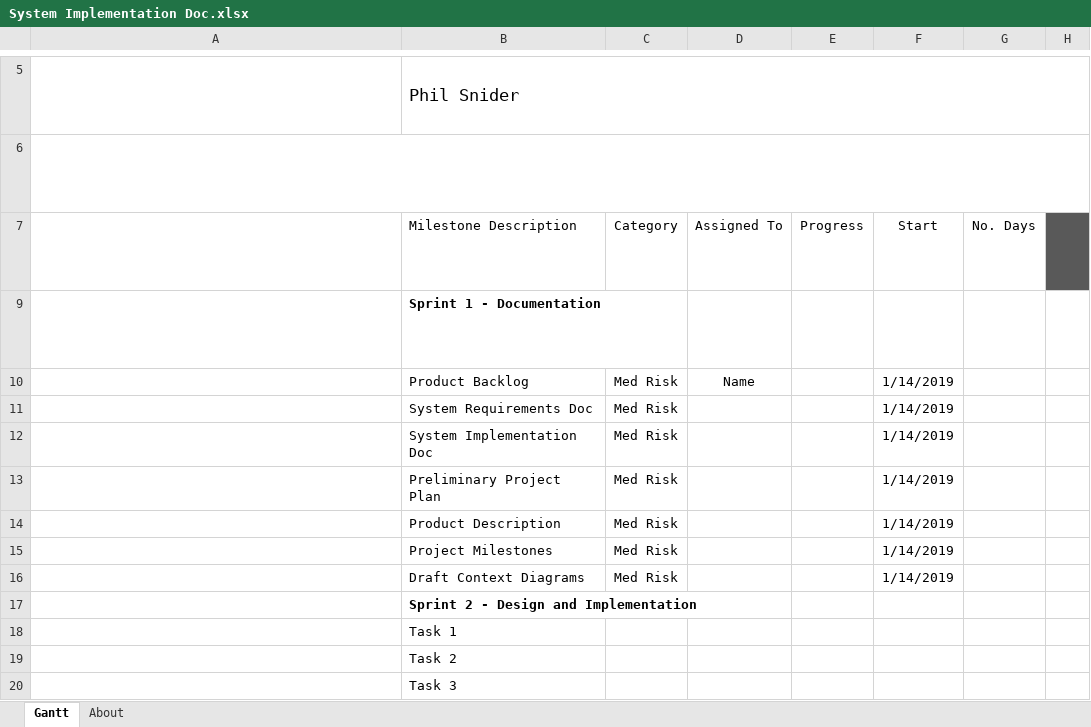
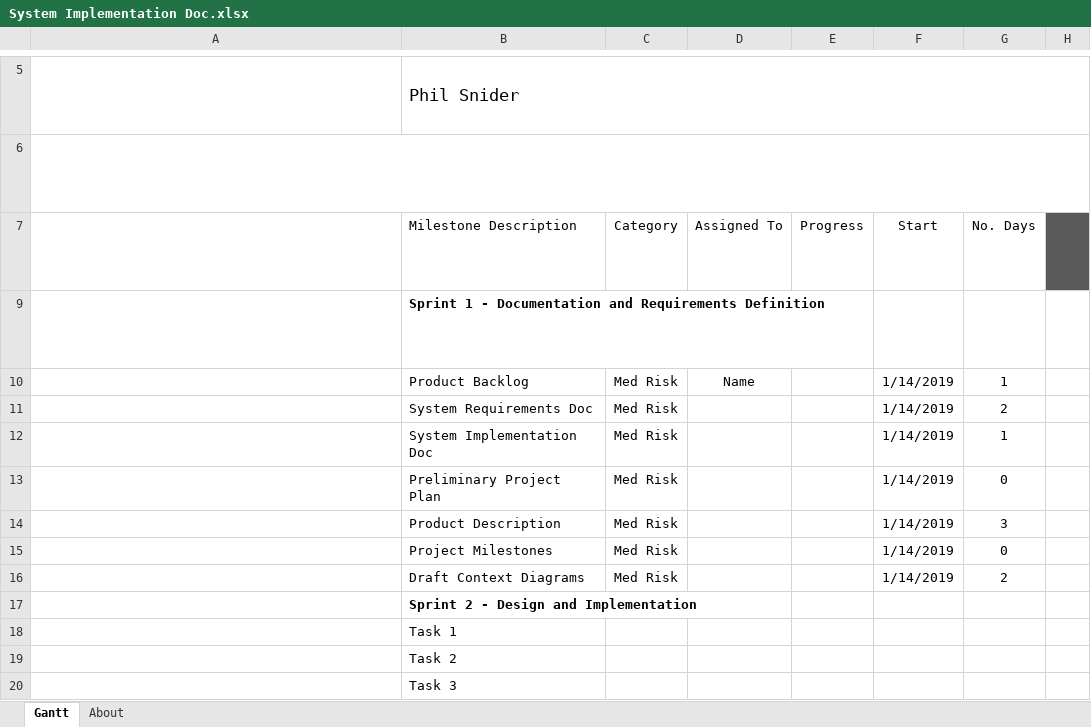
Before and after one commit to Thatawesomeguy4/FiddlePracticeAppCPSC4910, an Excel workbook: System Implementation Doc.xlsx, sheet Gantt, drawn as a sheet; only a part is shown, gaps mark what is left out; long unchanged cells end in …; values as stored, in another font and other column widths than the file's, no borders; charts and pictures and conditional formats and table styles not drawn; the diff names each change by its address in the sheet, - before the commit and + after, or states it on an @@ line.

Commit message:
Add files via upload

```diff
--- a/System Implementation Doc.xlsx (sheet Gantt)
+++ b/System Implementation Doc.xlsx (sheet Gantt)
-B9: Sprint 1 - Documentation
+B9: Sprint 1 - Documentation and Requirements Definition
-G10: (empty)
+G10: 1
-G11: (empty)
+G11: 2
-G12: (empty)
+G12: 1
-G13: (empty)
+G13: 0
-G14: (empty)
+G14: 3
-G15: (empty)
+G15: 0
-G16: (empty)
+G16: 2
```
Also changed, not shown: formulas that keep their value.
